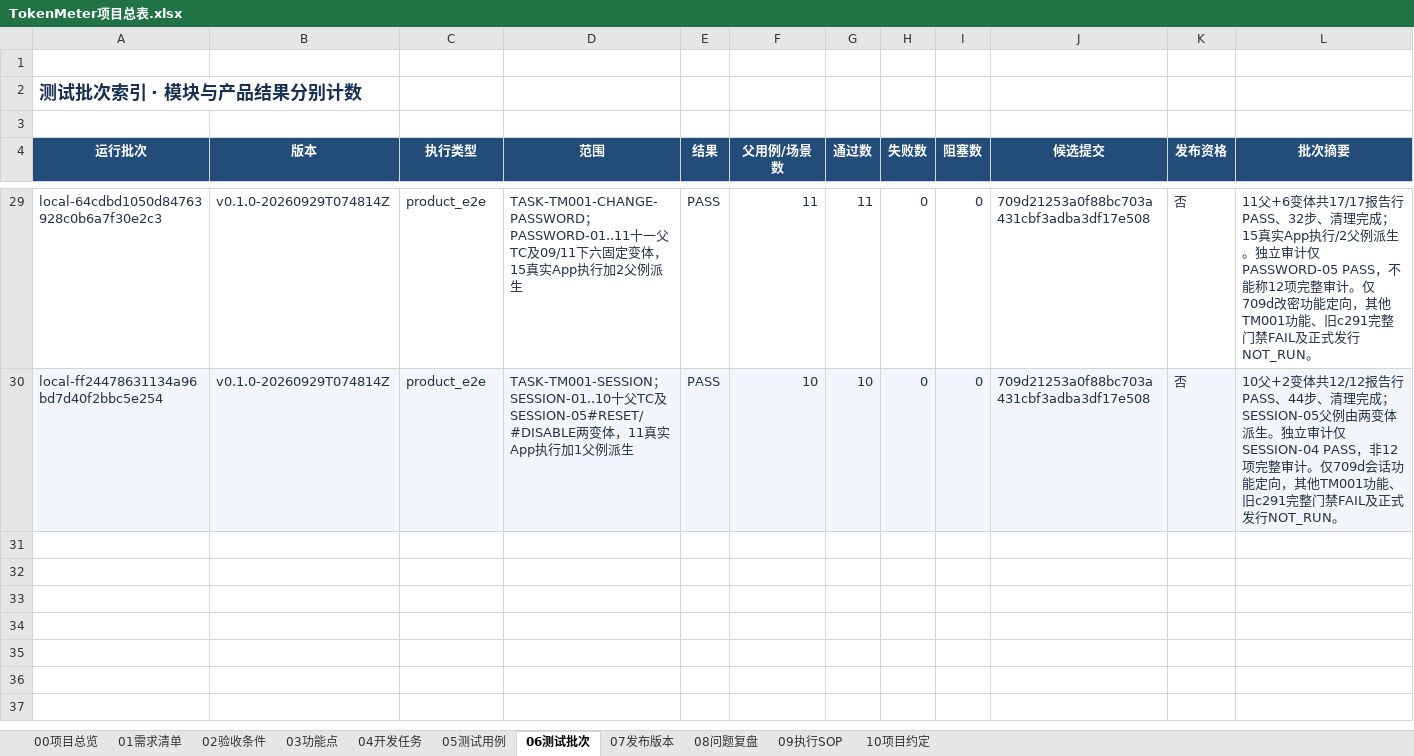
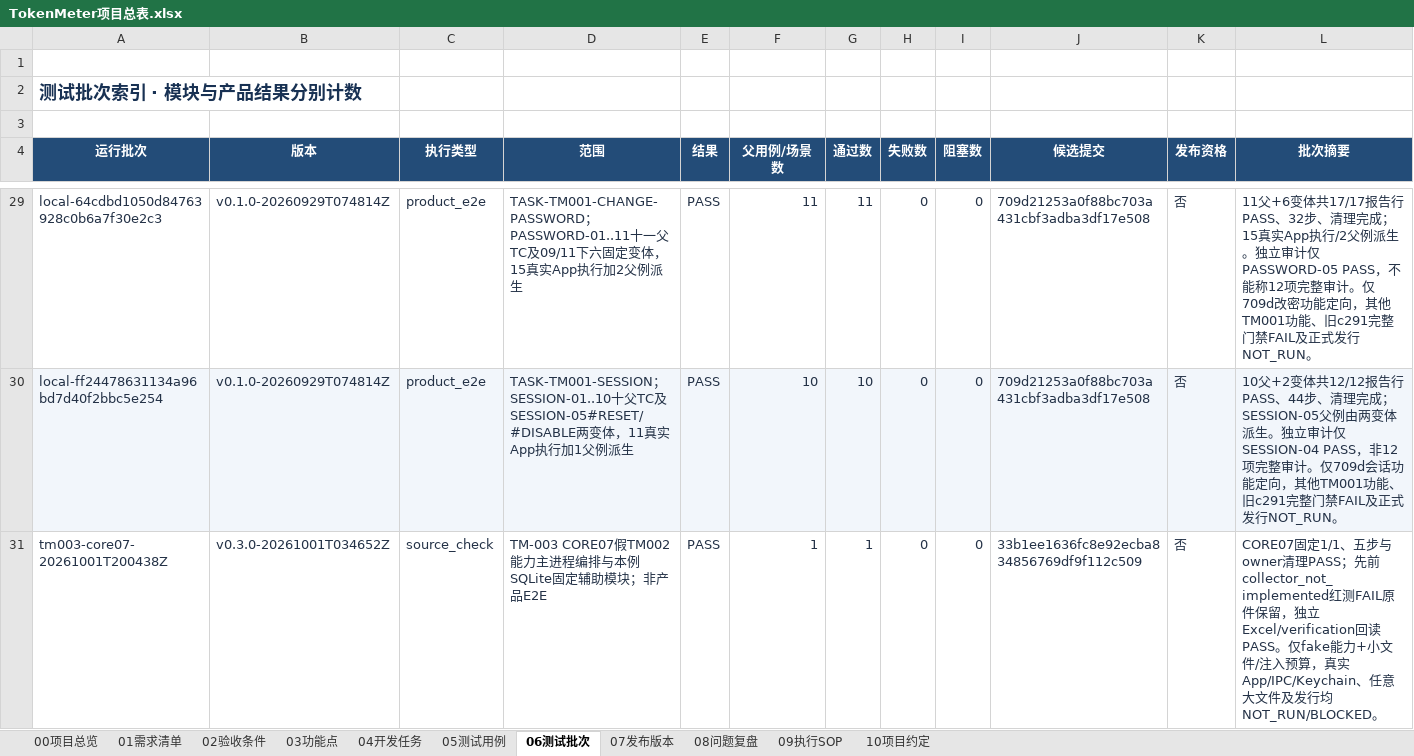
Before and after one commit to lzhe72/TokenMeter, an Excel workbook: TokenMeter项目总表.xlsx, sheet 06测试批次, drawn as a sheet; only a part is shown, gaps mark what is left out; values as stored, in another font and other column widths than the file's, no borders; conditional formats and table styles not drawn; rows hold the shown columns only; the diff names each change by its address in the sheet, - before the commit and + after, or states it on an @@ line.

Commit message:
[v0.3.0-20261001T034652Z][TM-003] Index collector source check

```diff
--- a/TokenMeter项目总表.xlsx (sheet 06测试批次)
+++ b/TokenMeter项目总表.xlsx (sheet 06测试批次)
+row 31: tm003-core07-20261001T200438Z | v0.3.0-20261001T034652Z | source_check | TM-003 CORE07假TM002能力主进程编排与本例SQLite固定辅助模块；非产品E2E | PASS | 1 | 1 | 0 | 0 | 33b1ee1636fc8e92ecba834856769df9f112c509 | 否 | CORE07固定1/1、五步与owner清理PASS；先前collector_not_implemented红测FAIL原件保留，独立Excel/verification回读PASS。仅fake能力+小文件/注入预算，真实App/IPC/Keychain、任意大文件及发行均NOT_RUN/BLOCKED。
```
Also changed, not shown: sheet 00项目总览, sheet 05测试用例, sheet 07发布版本, 7 other files.
